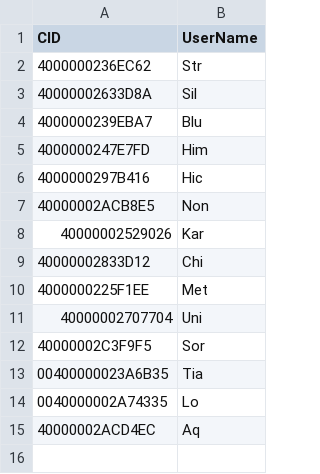
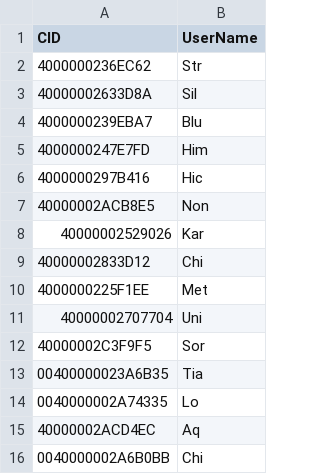
Before and after one commit to asakosa/authwhiteblack, a CSV file: white-list.csv, drawn as a sheet; the diff names each change by its address in the sheet, - before the commit and + after, or states it on an @@ line.

Commit message:
Update white-list.csv

```diff
--- a/white-list.csv
+++ b/white-list.csv
+row 16: 0040000002A6B0BB | Chi
```
